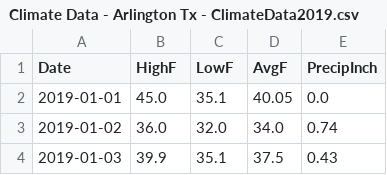
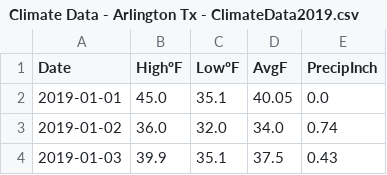
Before and after one commit to ztwixx300/CS_Project_T7, a CSV file: ClimateData/Climate Data - Arlington Tx - ClimateData2019.csv, drawn as a sheet; only a part is shown.

Commit message:
Added º to HighF and LowF

```diff
--- a/ClimateData/Climate Data - Arlington Tx - ClimateData2019.csv
+++ b/ClimateData/Climate Data - Arlington Tx - ClimateData2019.csv
@@ -1,2 +1,2 @@
-Date,HighF,LowF,AvgF,PrecipInch
+Date,HighºF,LowºF,AvgF,PrecipInch
 2019-01-01,45.0,35.1,40.05,0.0
```
